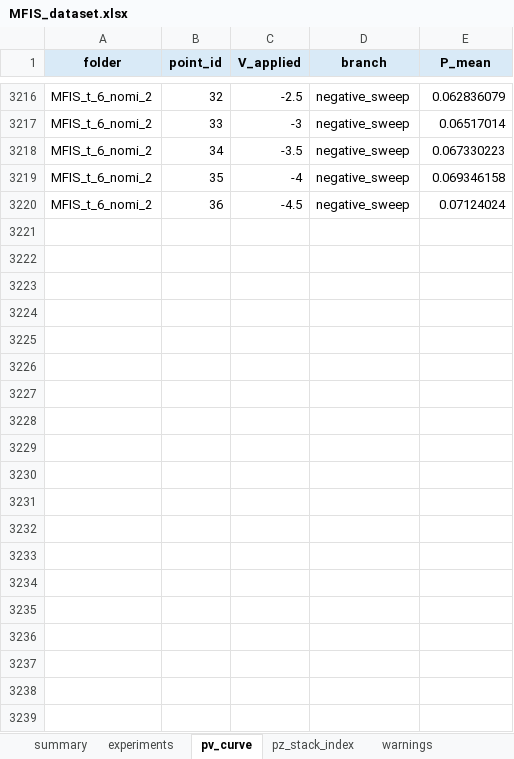
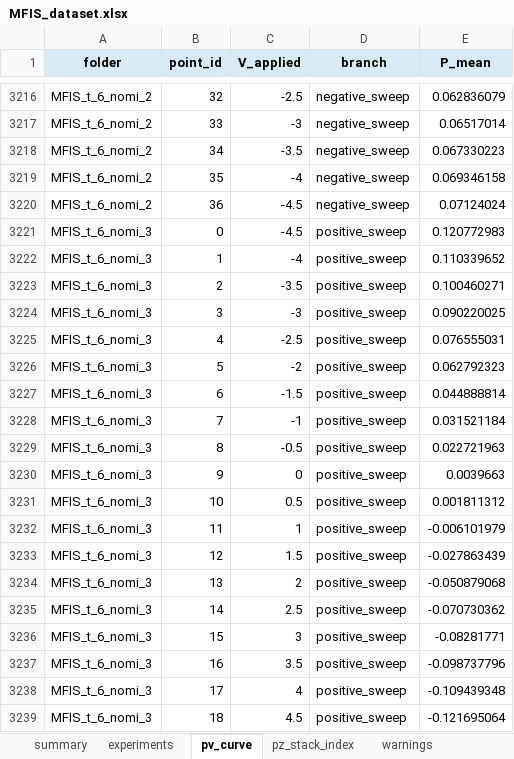
Before and after one commit to unknown899/FAM, an Excel workbook: FerroX/Exec/MFIS_dataset.xlsx, sheet pv_curve, drawn as a sheet; only a part is shown, gaps mark what is left out; values as stored, in another font and other column widths than the file's, no borders; the diff covers the shown part only; the diff names each change by its address in the sheet, - before the commit and + after, or states it on an @@ line.

Commit message:
t_6_nomi_3 very thin ok

```diff
--- a/FerroX/Exec/MFIS_dataset.xlsx (sheet pv_curve)
+++ b/FerroX/Exec/MFIS_dataset.xlsx (sheet pv_curve)
+row 3221: MFIS_t_6_nomi_3 | 0 | -4.5 | positive_sweep | 0.120772983
+row 3222: MFIS_t_6_nomi_3 | 1 | -4 | positive_sweep | 0.110339652
+row 3223: MFIS_t_6_nomi_3 | 2 | -3.5 | positive_sweep | 0.100460271
+row 3224: MFIS_t_6_nomi_3 | 3 | -3 | positive_sweep | 0.090220025
+row 3225: MFIS_t_6_nomi_3 | 4 | -2.5 | positive_sweep | 0.076555031
+row 3226: MFIS_t_6_nomi_3 | 5 | -2 | positive_sweep | 0.062792323
+row 3227: MFIS_t_6_nomi_3 | 6 | -1.5 | positive_sweep | 0.044888814
+row 3228: MFIS_t_6_nomi_3 | 7 | -1 | positive_sweep | 0.031521184
+row 3229: MFIS_t_6_nomi_3 | 8 | -0.5 | positive_sweep | 0.022721963
+row 3230: MFIS_t_6_nomi_3 | 9 | 0 | positive_sweep | 0.0039663
+row 3231: MFIS_t_6_nomi_3 | 10 | 0.5 | positive_sweep | 0.001811312
+row 3232: MFIS_t_6_nomi_3 | 11 | 1 | positive_sweep | -0.006101979
+row 3233: MFIS_t_6_nomi_3 | 12 | 1.5 | positive_sweep | -0.027863439
+row 3234: MFIS_t_6_nomi_3 | 13 | 2 | positive_sweep | -0.050879068
+row 3235: MFIS_t_6_nomi_3 | 14 | 2.5 | positive_sweep | -0.070730362
+row 3236: MFIS_t_6_nomi_3 | 15 | 3 | positive_sweep | -0.08281771
+row 3237: MFIS_t_6_nomi_3 | 16 | 3.5 | positive_sweep | -0.098737796
+row 3238: MFIS_t_6_nomi_3 | 17 | 4 | positive_sweep | -0.109439348
+row 3239: MFIS_t_6_nomi_3 | 18 | 4.5 | positive_sweep | -0.121695064
```
Also changed, not shown: 18 added rows elsewhere in this sheet, sheet pz_stack_index, sheet experiments, 8 other files.
